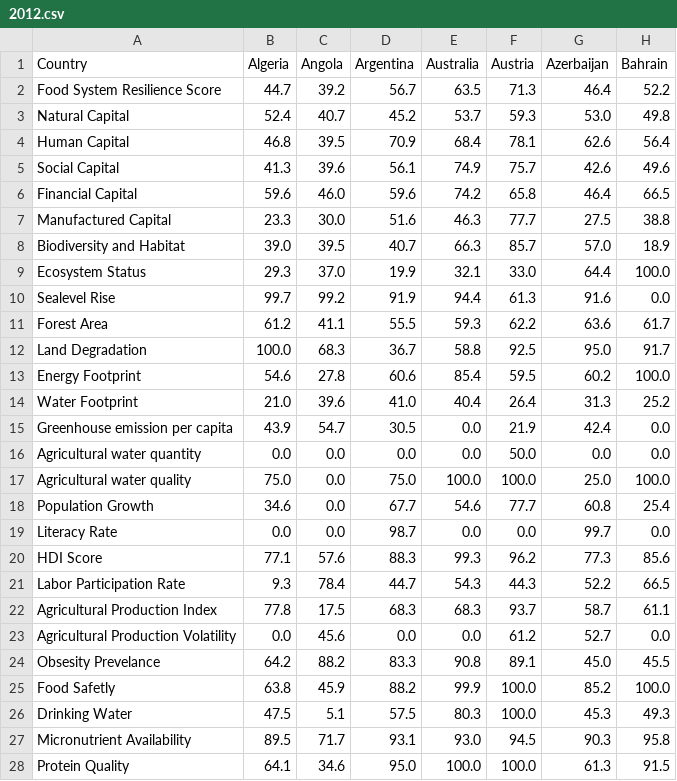
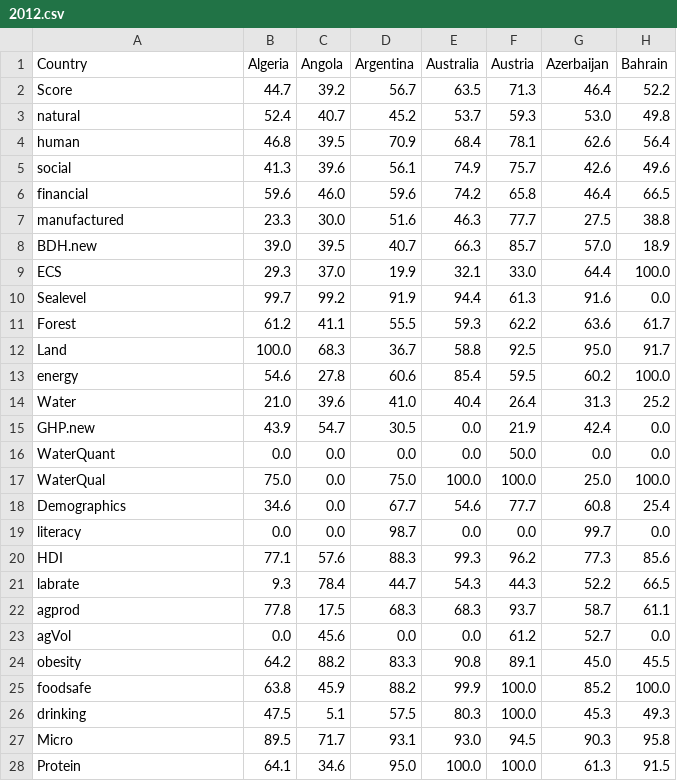
Before and after one commit to yacobbeletse/PacificDasboard, a CSV file: 2012.csv, drawn as a sheet; only a part is shown; the diff covers the shown part only; the diff names each change by its address in the sheet, - before the commit and + after, or states it on an @@ line.

```diff
--- a/2012.csv
+++ b/2012.csv
-A2 (Country): Food System Resilience Score
+A2 (Country): Score
-A3 (Country): Natural Capital
+A3 (Country): natural
-A4 (Country): Human Capital
+A4 (Country): human
-A5 (Country): Social Capital
+A5 (Country): social
-A6 (Country): Financial Capital
+A6 (Country): financial
-A7 (Country): Manufactured Capital
+A7 (Country): manufactured
-A8 (Country): Biodiversity and Habitat
+A8 (Country): BDH.new
-A9 (Country): Ecosystem Status
+A9 (Country): ECS
-A10 (Country): Sealevel Rise
+A10 (Country): Sealevel
-A11 (Country): Forest Area
+A11 (Country): Forest
-A12 (Country): Land Degradation
+A12 (Country): Land
-A13 (Country): Energy Footprint
+A13 (Country): energy
-A14 (Country): Water Footprint
+A14 (Country): Water
-A15 (Country): Greenhouse emission per capita
+A15 (Country): GHP.new
-A16 (Country): Agricultural water quantity
+A16 (Country): WaterQuant
-A17 (Country): Agricultural water quality
+A17 (Country): WaterQual
-A18 (Country): Population Growth
+A18 (Country): Demographics
-A19 (Country): Literacy Rate
+A19 (Country): literacy
-A20 (Country): HDI Score
+A20 (Country): HDI
-A21 (Country): Labor Participation Rate
+A21 (Country): labrate
-A22 (Country): Agricultural Production Index
+A22 (Country): agprod
-A23 (Country): Agricultural Production Volatility
+A23 (Country): agVol
-A24 (Country): Obsesity Prevelance
+A24 (Country): obesity
-A25 (Country): Food Safetly
+A25 (Country): foodsafe
-A26 (Country): Drinking Water
+A26 (Country): drinking
-A27 (Country): Micronutrient Availability
+A27 (Country): Micro
-A28 (Country): Protein Quality
+A28 (Country): Protein
```
Also changed, not shown: 25 edited cells elsewhere in this file, 2013.csv, 2014.csv, 16 other files.
